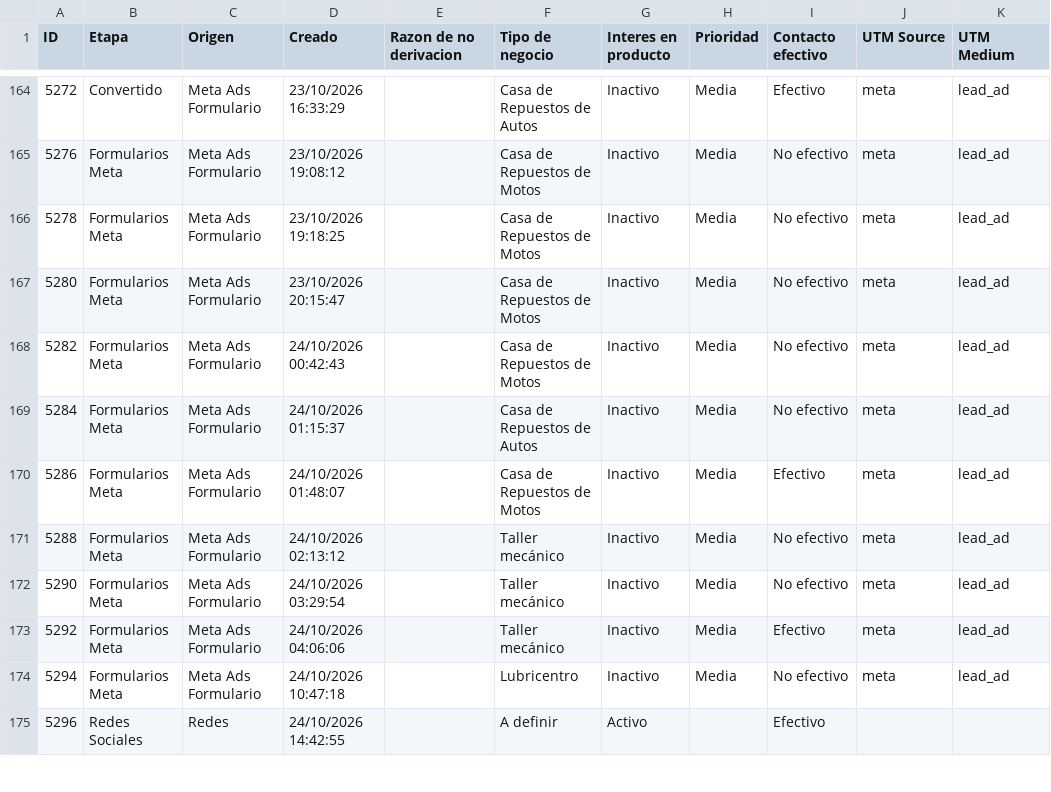
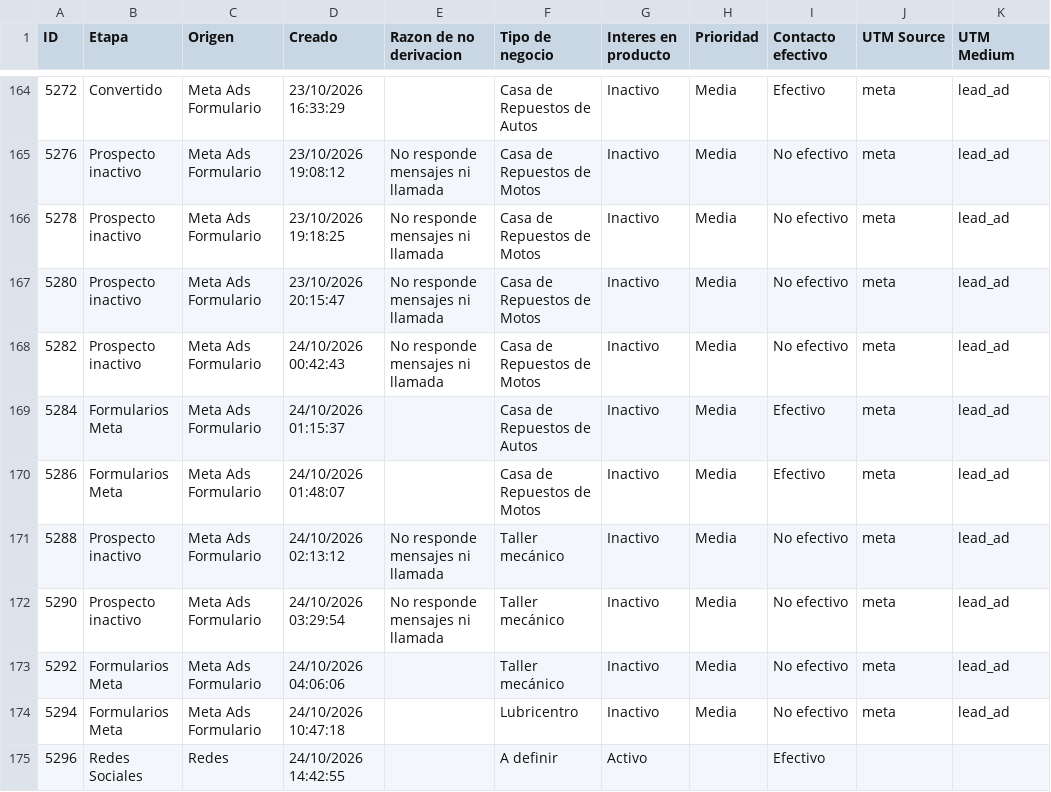
Before and after one commit to joanavillarreal/growth-lupa, a CSV file: meta/datos/crm/panel/prospectos-q.csv, drawn as a sheet; only a part is shown, gaps mark what is left out; the diff covers the shown part only; the diff names each change by its address in the sheet, - before the commit and + after, or states it on an @@ line.

```diff
--- a/meta/datos/crm/panel/prospectos-q.csv
+++ b/meta/datos/crm/panel/prospectos-q.csv
-B165:B168 (Etapa): Formularios Meta
+B165:B168 (Etapa): Prospecto inactivo
-E165:E168 (Razon de no derivacion): (empty)
+E165:E168 (Razon de no derivacion): No responde mensajes ni llamada
-I169 (Contacto efectivo): No efectivo
+I169 (Contacto efectivo): Efectivo
-B171:B172 (Etapa): Formularios Meta
+B171:B172 (Etapa): Prospecto inactivo
-E171:E172 (Razon de no derivacion): (empty)
+E171:E172 (Razon de no derivacion): No responde mensajes ni llamada
-I173 (Contacto efectivo): Efectivo
+I173 (Contacto efectivo): No efectivo
```
Also changed, not shown: 9 added rows and 49 edited cells elsewhere in this file, 21 other files.
